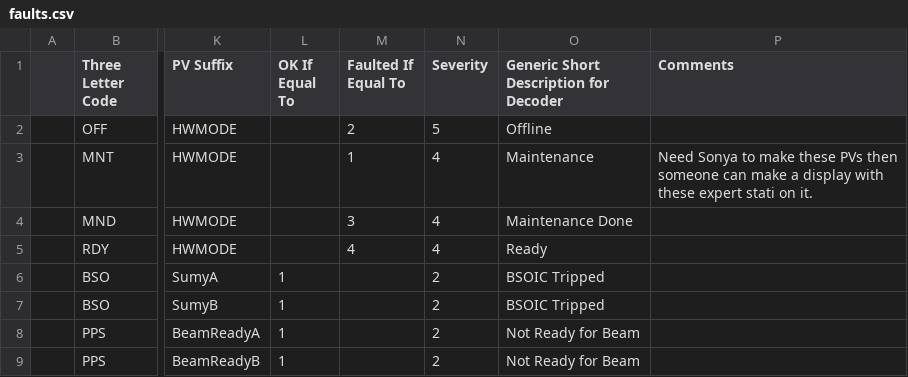
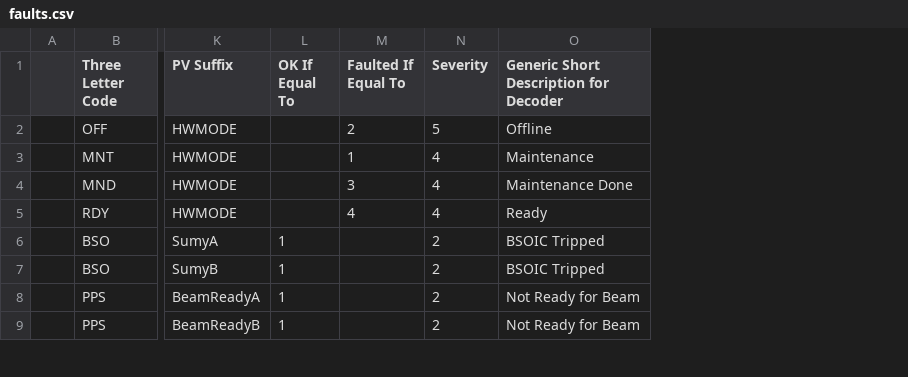
Before and after one commit to slaclab/cavityDisplay, a CSV file: faults.csv, drawn as a sheet; only a part is shown, gaps mark what is left out; removed rows and columns are numbered as before the commit, all else as after; the diff covers the shown part only; the diff names each change by its address in the sheet, - before the commit and + after, or states it on an @@ line.

Commit message:
first pass at adding new faults WFA, PRJ, and FBS

```diff
--- a/faults.csv
+++ b/faults.csv
-column P (Comments), row 3: Need Sonya to make these PVs then someone can make a display with these expert stati on it.
```
Also changed, not shown: 4 added rows and 6 removed rows elsewhere in this file.
